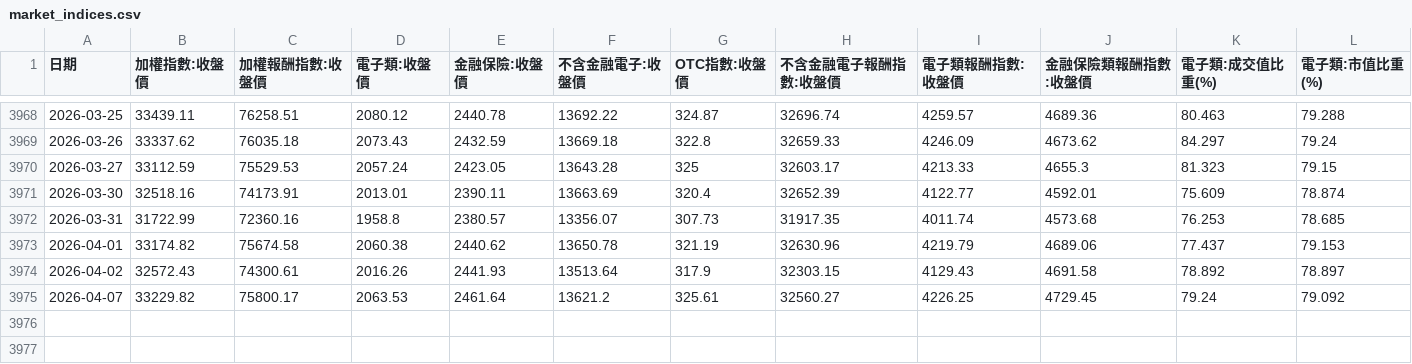
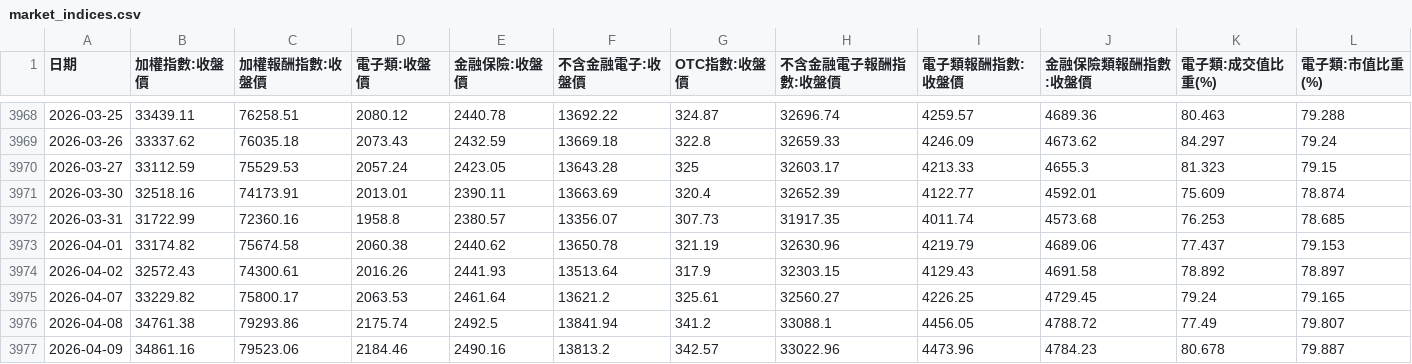
Before and after one commit to alfred0630/MIS, a CSV file: data/market_indices.csv, drawn as a sheet; only a part is shown, gaps mark what is left out.

```diff
--- a/data/market_indices.csv
+++ b/data/market_indices.csv
@@ -3974,2 +3974,4 @@
 2026-04-02,32572.43,74300.61,2016.26,2441.93,13513.64,317.9,32303.15,4129.43,4691.58,78.892,78.897
-2026-04-07,33229.82,75800.17,2063.53,2461.64,13621.2,325.61,32560.27,4226.25,4729.45,79.24,79.092
+2026-04-07,33229.82,75800.17,2063.53,2461.64,13621.2,325.61,32560.27,4226.25,4729.45,79.24,79.165
+2026-04-08,34761.38,79293.86,2175.74,2492.5,13841.94,341.2,33088.1,4456.05,4788.72,77.49,79.807
+2026-04-09,34861.16,79523.06,2184.46,2490.16,13813.2,342.57,33022.96,4473.96,4784.23,80.678,79.887
```
Also changed, not shown: data/margin_and_legal.csv, data/vix_index.csv, 28 other files.
